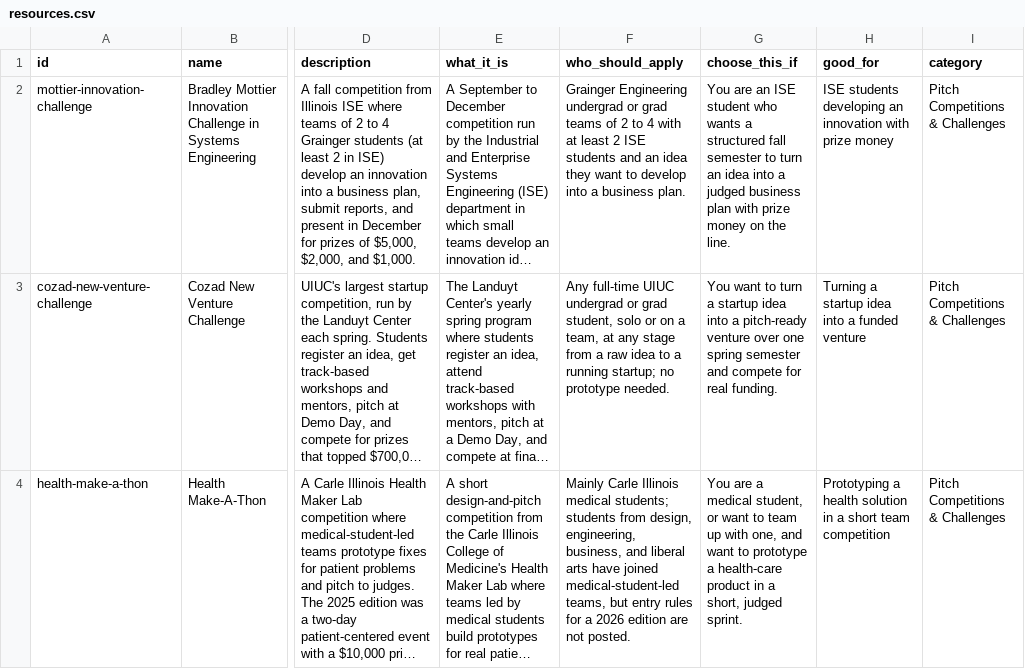
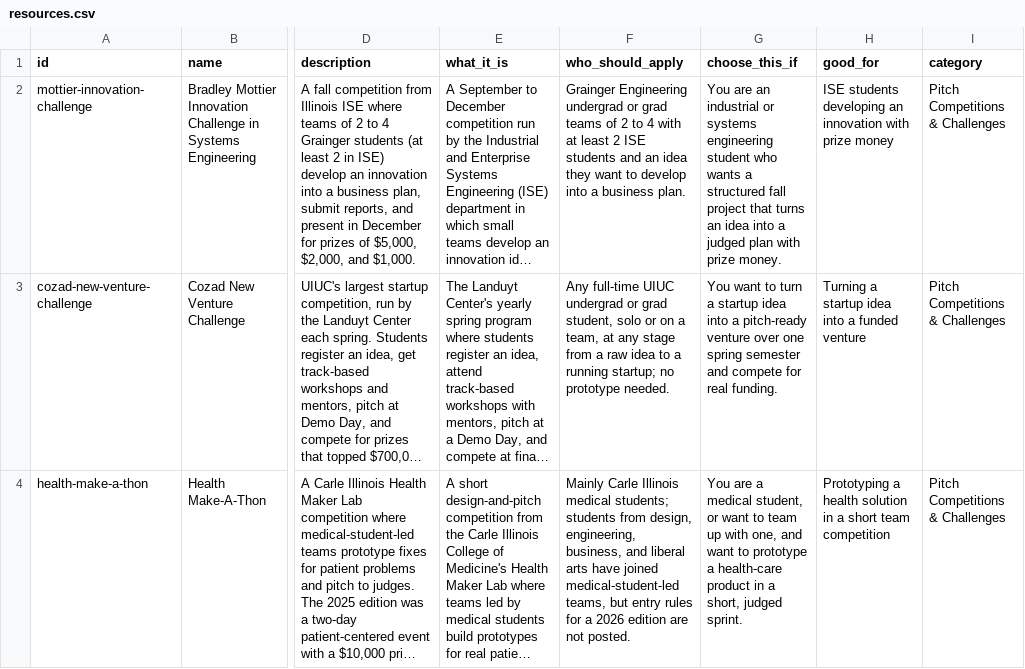
Before and after one commit to Rhea-Shah23/founders-resource-map, a CSV file: data/resources.csv, drawn as a sheet; only a part is shown, gaps mark what is left out; long unchanged cells end in …; the diff names each change by its address in the sheet, - before the commit and + after, or states it on an @@ line.

```diff
--- a/data/resources.csv
+++ b/data/resources.csv
-G2 (choose_this_if): …are an ISE student who wants a structured fall semester to turn an idea into a judged business plan with prize money on the line.
+G2 (choose_this_if): …are an industrial or systems engineering student who wants a structured fall project that turns an idea into a judged plan with prize money.
```
Also changed, not shown: 11 other files.
